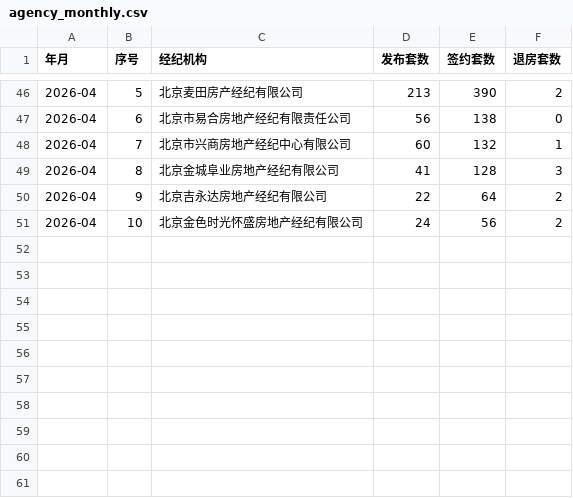
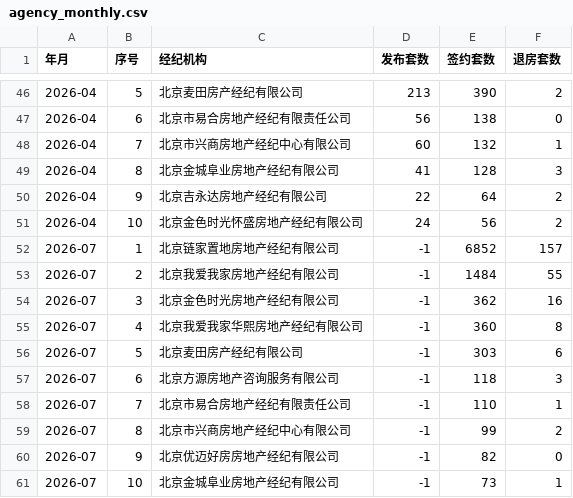
Before and after one commit to liuyanhui/house-stat, a CSV file: data/agency_monthly.csv, drawn as a sheet; only a part is shown, gaps mark what is left out.

```diff
--- a/data/agency_monthly.csv
+++ b/data/agency_monthly.csv
@@ -51 +51,11 @@
 2026-04,10,北京金色时光怀盛房地产经纪有限公司,24,56,2
+2026-07,1,北京链家置地房地产经纪有限公司,-1,6852,157
+2026-07,2,北京我爱我家房地产经纪有限公司,-1,1484,55
+2026-07,3,北京金色时光房地产经纪有限公司,-1,362,16
+2026-07,4,北京我爱我家华熙房地产经纪有限公司,-1,360,8
+2026-07,5,北京麦田房产经纪有限公司,-1,303,6
+2026-07,6,北京方源房地产咨询服务有限公司,-1,118,3
+2026-07,7,北京市易合房地产经纪有限责任公司,-1,110,1
+2026-07,8,北京市兴商房地产经纪中心有限公司,-1,99,2
+2026-07,9,北京优迈好房房地产经纪有限公司,-1,82,0
+2026-07,10,北京金城阜业房地产经纪有限公司,-1,73,1
```
Also changed, not shown: data/area_monthly.csv, data/new_daily.csv, 15 other files.
